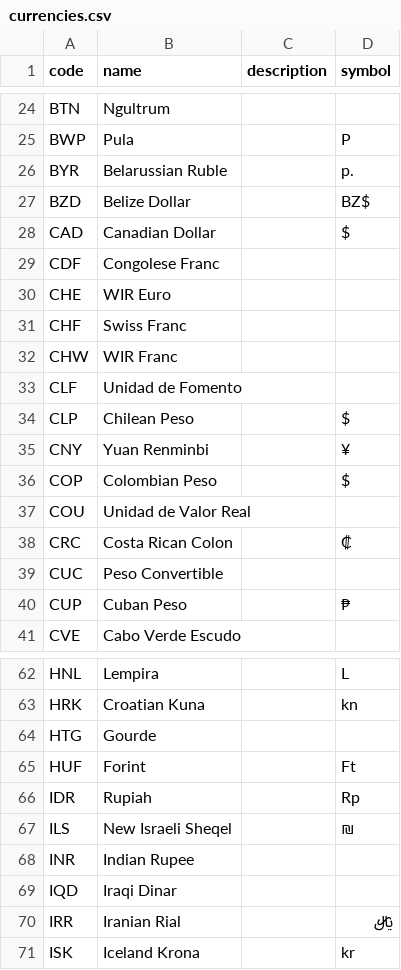
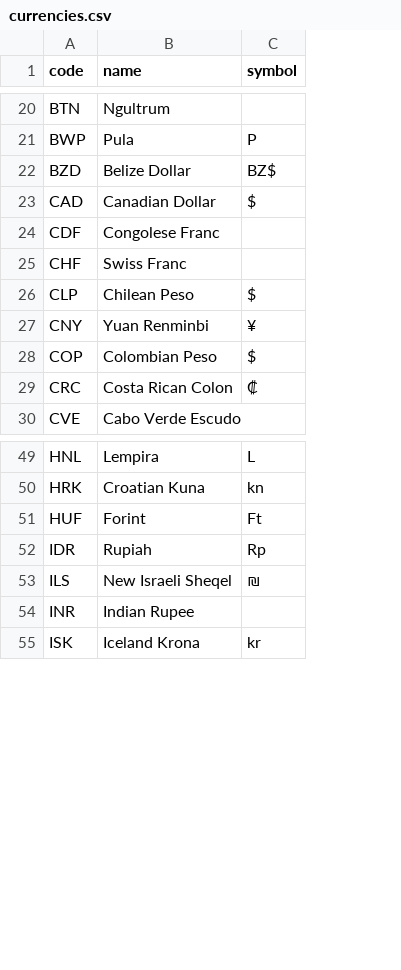
Before and after one commit to bkneis/scubawhere, a CSV file: app/database/seeds/csv/currencies.csv, drawn as a sheet; only a part is shown, gaps mark what is left out; removed rows and columns are numbered as before the commit, all else as after; the diff covers the shown part only; the diff names each change by its address in the sheet, - before the commit and + after, or states it on an @@ line.

```diff
--- a/app/database/seeds/csv/currencies.csv
+++ b/app/database/seeds/csv/currencies.csv
-column C (description), empty
-row 26: BYR | Belarussian Ruble |  | p.
-row 30: CHE | WIR Euro
-row 32: CHW | WIR Franc
-row 33: CLF | Unidad de Fomento
-row 37: COU | Unidad de Valor Real
-row 39: CUC | Peso Convertible
-row 40: CUP | Cuban Peso |  | ₱
-row 64: HTG | Gourde
-row 69: IQD | Iraqi Dinar
-row 70: IRR | Iranian Rial |  | ﷼
```
Also changed, not shown: 3 added rows and 41 removed rows elsewhere in this file, 8 other files.
